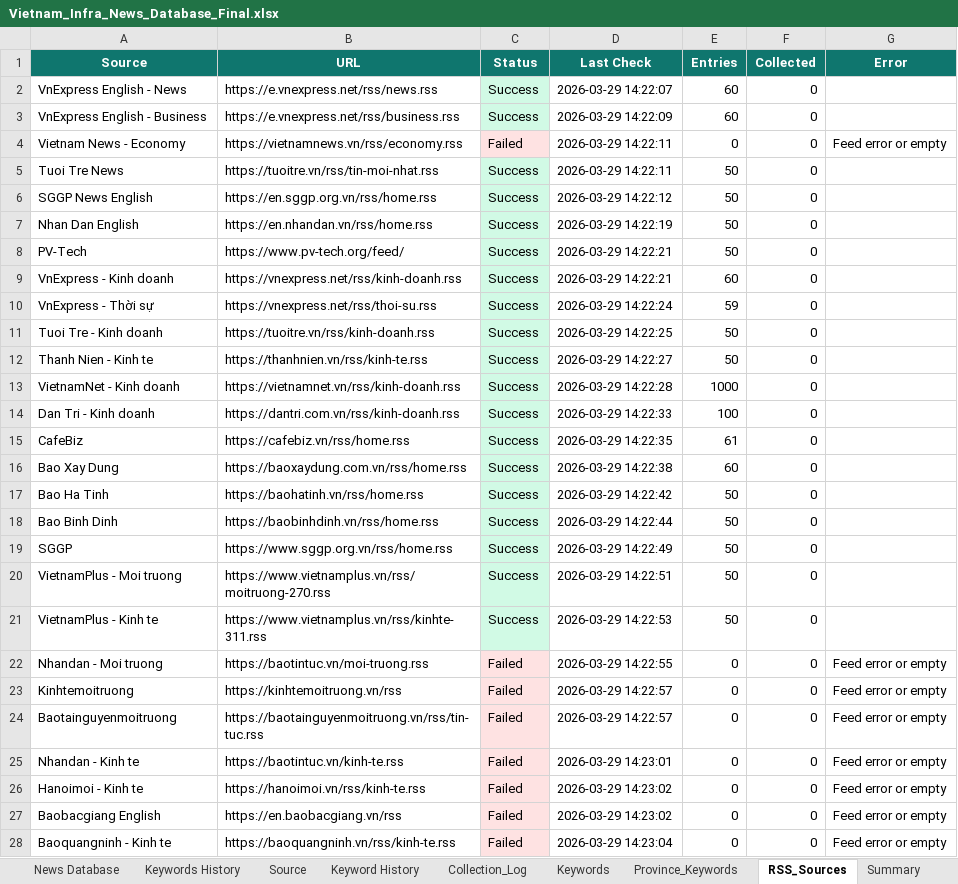
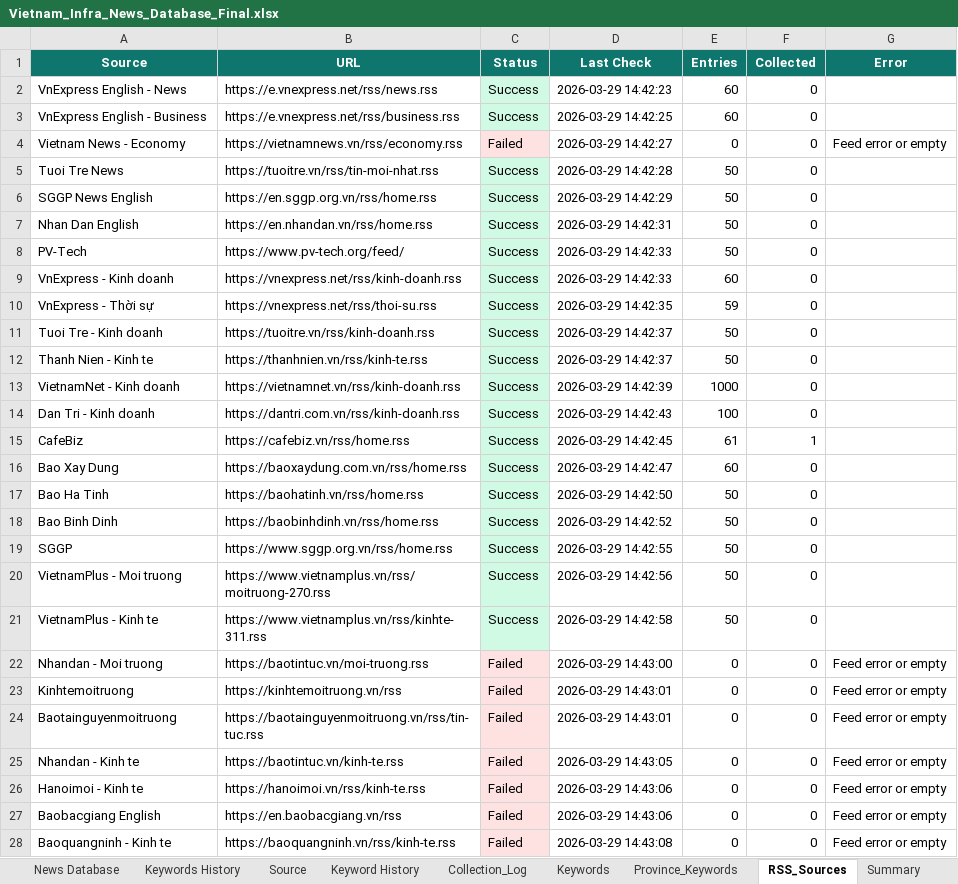
Before and after one commit to hms4792/vietnam-infra-news, an Excel workbook: data/database/Vietnam_Infra_News_Database_Final.xlsx, sheet RSS_Sources, drawn as a sheet; only a part is shown; values as stored, in another font and other column widths than the file's, no borders; the diff covers the shown part only; the diff names each change by its address in the sheet, - before the commit and + after, or states it on an @@ line.

```diff
--- a/data/database/Vietnam_Infra_News_Database_Final.xlsx (sheet RSS_Sources)
+++ b/data/database/Vietnam_Infra_News_Database_Final.xlsx (sheet RSS_Sources)
-D2 (Last Check): 2026-03-29 14:22:07
+D2 (Last Check): 2026-03-29 14:42:23
-D3 (Last Check): 2026-03-29 14:22:09
+D3 (Last Check): 2026-03-29 14:42:25
-D4 (Last Check): 2026-03-29 14:22:11
+D4 (Last Check): 2026-03-29 14:42:27
-D5 (Last Check): 2026-03-29 14:22:11
+D5 (Last Check): 2026-03-29 14:42:28
-D6 (Last Check): 2026-03-29 14:22:12
+D6 (Last Check): 2026-03-29 14:42:29
-D7 (Last Check): 2026-03-29 14:22:19
+D7 (Last Check): 2026-03-29 14:42:31
-D8:D9 (Last Check): 2026-03-29 14:22:21
+D8:D9 (Last Check): 2026-03-29 14:42:33
-D10 (Last Check): 2026-03-29 14:22:24
+D10 (Last Check): 2026-03-29 14:42:35
-D11 (Last Check): 2026-03-29 14:22:25
+D11 (Last Check): 2026-03-29 14:42:37
-D12 (Last Check): 2026-03-29 14:22:27
+D12 (Last Check): 2026-03-29 14:42:37
-D13 (Last Check): 2026-03-29 14:22:28
+D13 (Last Check): 2026-03-29 14:42:39
-D14 (Last Check): 2026-03-29 14:22:33
+D14 (Last Check): 2026-03-29 14:42:43
-D15 (Last Check): 2026-03-29 14:22:35
+D15 (Last Check): 2026-03-29 14:42:45
-F15 (Collected): 0
+F15 (Collected): 1
-D16 (Last Check): 2026-03-29 14:22:38
+D16 (Last Check): 2026-03-29 14:42:47
-D17 (Last Check): 2026-03-29 14:22:42
+D17 (Last Check): 2026-03-29 14:42:50
-D18 (Last Check): 2026-03-29 14:22:44
+D18 (Last Check): 2026-03-29 14:42:52
-D19 (Last Check): 2026-03-29 14:22:49
+D19 (Last Check): 2026-03-29 14:42:55
-D20 (Last Check): 2026-03-29 14:22:51
+D20 (Last Check): 2026-03-29 14:42:56
-D21 (Last Check): 2026-03-29 14:22:53
+D21 (Last Check): 2026-03-29 14:42:58
-D22 (Last Check): 2026-03-29 14:22:55
+D22 (Last Check): 2026-03-29 14:43:00
-D23:D24 (Last Check): 2026-03-29 14:22:57
+D23:D24 (Last Check): 2026-03-29 14:43:01
-D25 (Last Check): 2026-03-29 14:23:01
+D25 (Last Check): 2026-03-29 14:43:05
-D26:D27 (Last Check): 2026-03-29 14:23:02
+D26:D27 (Last Check): 2026-03-29 14:43:06
-D28 (Last Check): 2026-03-29 14:23:04
+D28 (Last Check): 2026-03-29 14:43:08
```
Also changed, not shown: 6 edited cells elsewhere in this sheet, sheet News Database, sheet Source, sheet Collection_Log, sheet Summary, 2 other files.
